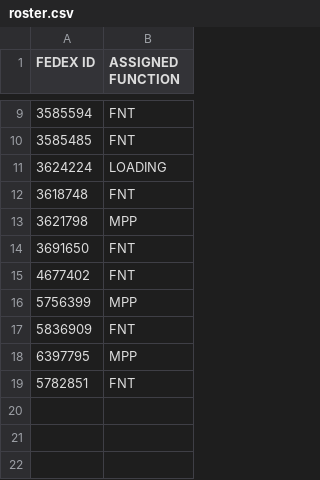
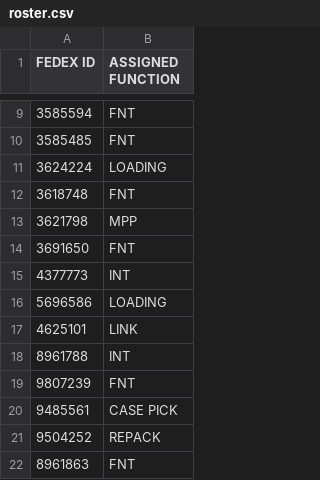
Before and after one commit to FSCFERRERO/ferrero-roster, a CSV file: roster.csv, drawn as a sheet; only a part is shown, gaps mark what is left out; removed rows and columns are numbered as before the commit, all else as after; the diff names each change by its address in the sheet, - before the commit and + after, or states it on an @@ line.

Commit message:
Update roster.csv

```diff
--- a/roster.csv
+++ b/roster.csv
-row 15: 4677402 | FNT
-row 16: 5756399 | MPP
-row 17: 5836909 | FNT
-row 18: 6397795 | MPP
-row 19: 5782851 | FNT
+row 15: 4377773 | INT
+row 16: 5696586 | LOADING
+row 17: 4625101 | LINK
+row 18: 8961788 | INT
+row 19: 9807239 | FNT
+row 20: 9485561 | CASE PICK
+row 21: 9504252 | REPACK
+row 22: 8961863 | FNT
```
